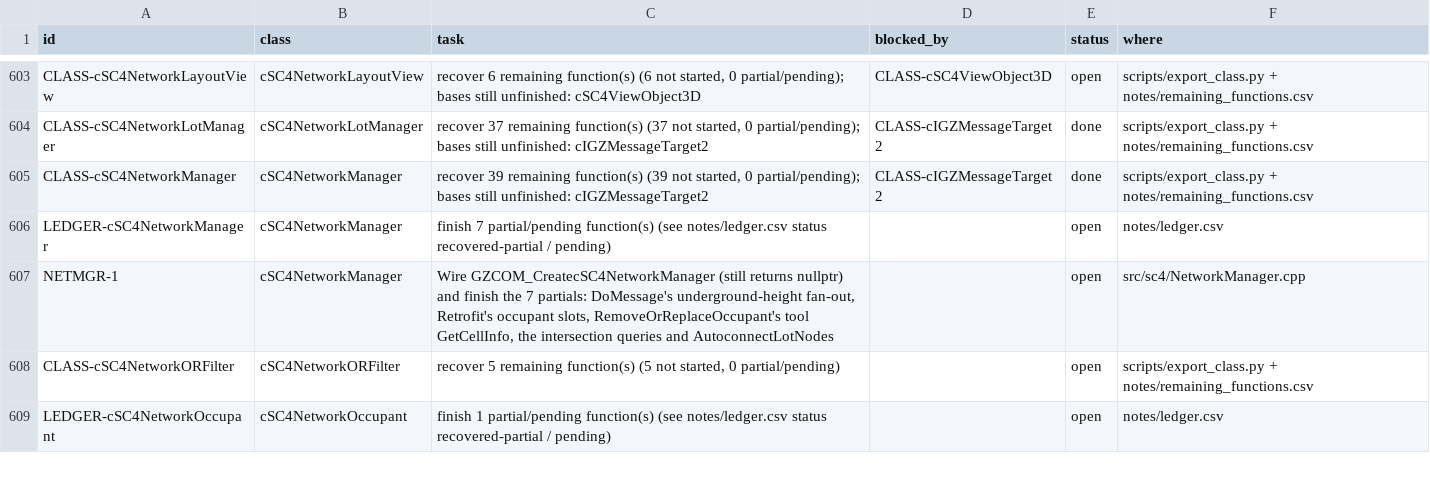
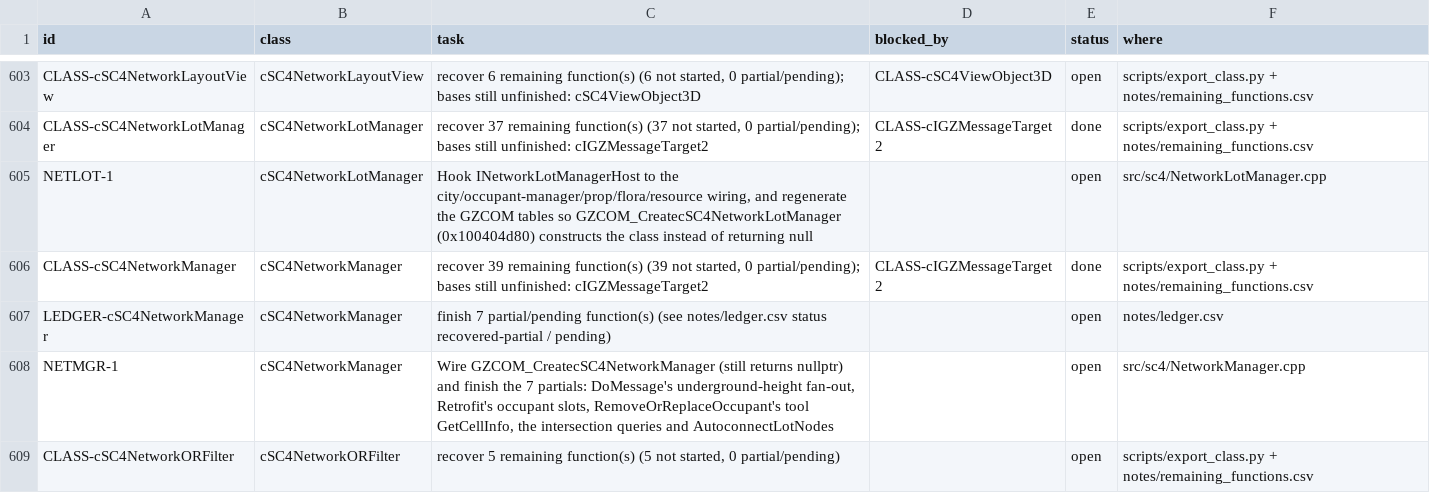
Before and after one commit to CadenKalez/DeSCAi4, a CSV file: notes/todo.csv, drawn as a sheet; only a part is shown, gaps mark what is left out; the shorter side is filled out with more unchanged rows.

```diff
--- a/notes/todo.csv
+++ b/notes/todo.csv
@@ -604,2 +604,3 @@ CLASS-cSC4NetworkLayoutView,cSC4NetworkLayoutView,"recover 6 remaining function(
 CLASS-cSC4NetworkLotManager,cSC4NetworkLotManager,"recover 37 remaining function(s) (37 not started, 0 partial/pending); bases still unfinished: cIGZMessageTarget2",CLASS-cIGZMessageTarget2,done,scripts/export_class.py + notes/remaining_functions.csv
+NETLOT-1,cSC4NetworkLotManager,"Hook INetworkLotManagerHost to the city/occupant-manager/prop/flora/resource wiring, and regenerate the GZCOM tables so GZCOM_CreatecSC4NetworkLotManager (0x100404d80) constructs the class instead of returning null",,open,src/sc4/NetworkLotManager.cpp
 CLASS-cSC4NetworkManager,cSC4NetworkManager,"recover 39 remaining function(s) (39 not started, 0 partial/pending); bases still unfinished: cIGZMessageTarget2",CLASS-cIGZMessageTarget2,done,scripts/export_class.py + notes/remaining_functions.csv
```
Also changed, not shown: 5 other files.
